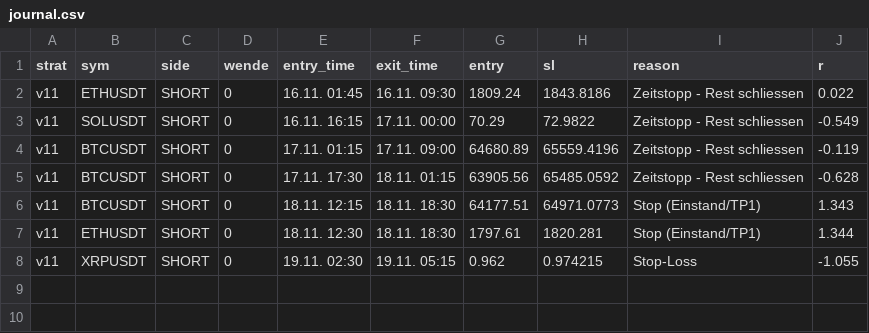
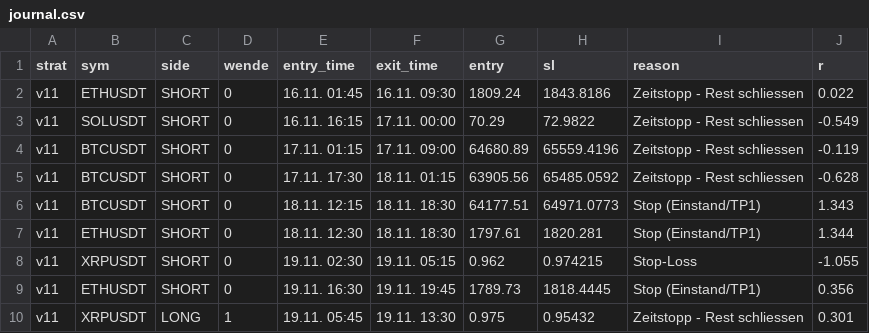
Before and after one commit to Rudolfbezojew/smc-bot, a CSV file: journal.csv, drawn as a sheet; the diff names each change by its address in the sheet, - before the commit and + after, or states it on an @@ line.

```diff
--- a/journal.csv
+++ b/journal.csv
+row 9: v11 | ETHUSDT | SHORT | 0 | 19.11. 16:30 | 19.11. 19:45 | 1789.73 | 1818.4445 | Stop (Einstand/TP1) | 0.356
+row 10: v11 | XRPUSDT | LONG | 1 | 19.11. 05:45 | 19.11. 13:30 | 0.975 | 0.95432 | Zeitstopp - Rest schliessen | 0.301
```
Also changed, not shown: 1 other file.
